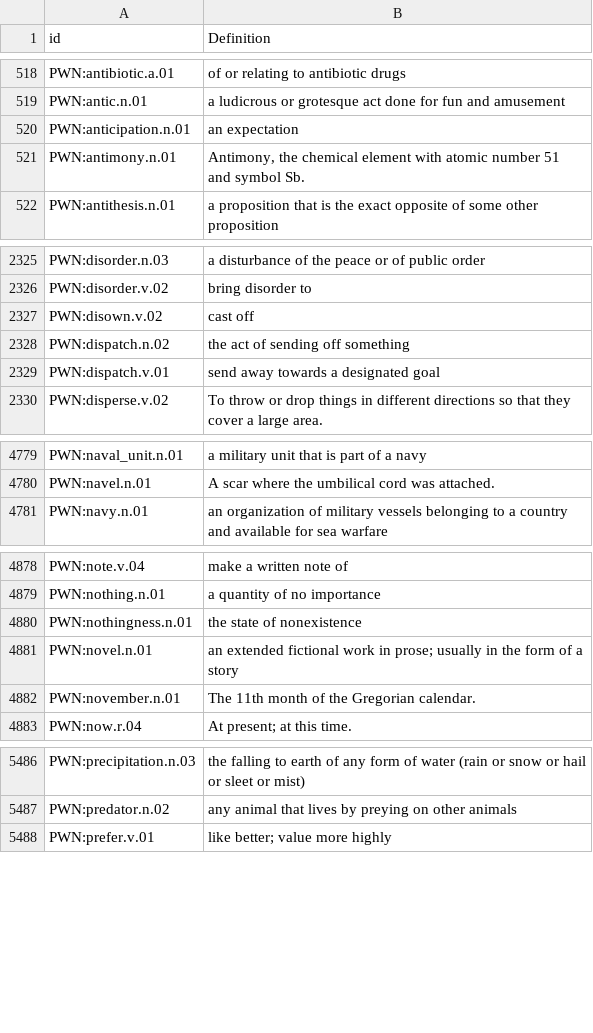
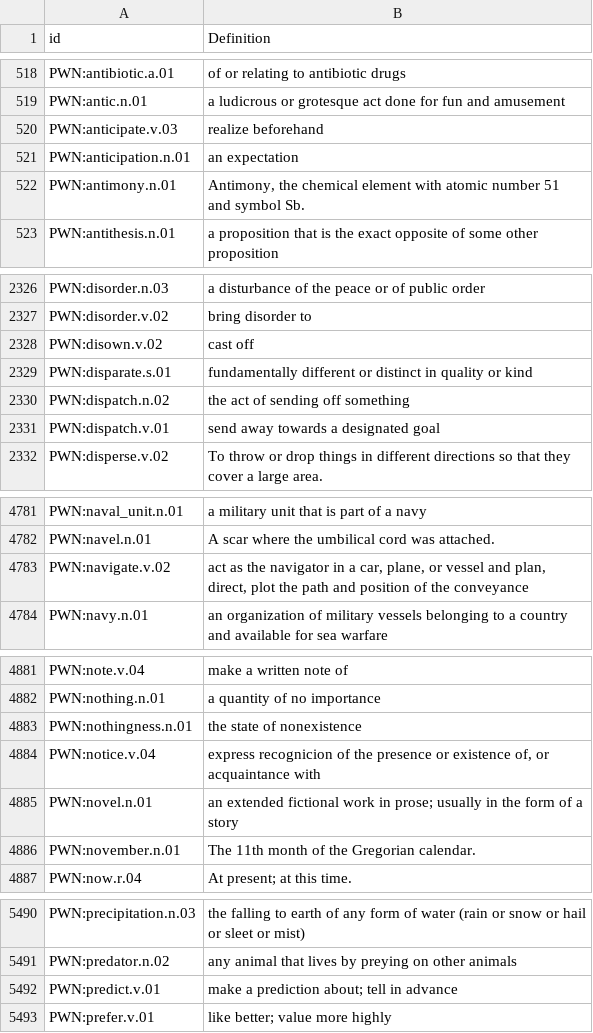
Before and after one commit to barumau/panlexia, a TSV file: concepts/E/eng-definition.tsv, drawn as a sheet; only a part is shown, gaps mark what is left out; the diff covers the shown part only.

```diff
--- a/concepts/E/eng-definition.tsv
+++ b/concepts/E/eng-definition.tsv
@@ -519,2 +519,3 @@ PWN:antibiotic.a.01	of or relating to antibiotic drugs
 PWN:antic.n.01	a ludicrous or grotesque act done for fun and amusement
+PWN:anticipate.v.03	realize beforehand
 PWN:anticipation.n.01	an expectation
@@ -2327,2 +2328,3 @@ PWN:disorder.v.02	bring disorder to
 PWN:disown.v.02	cast off
+PWN:disparate.s.01	fundamentally different or distinct in quality or kind
 PWN:dispatch.n.02	the act of sending off something
@@ -4780,2 +4782,3 @@ PWN:naval_unit.n.01	a military unit that is part of a navy
 PWN:navel.n.01	A scar where the umbilical cord was attached.
+PWN:navigate.v.02	act as the navigator in a car, plane, or vessel and plan, direct, plot the path and position of the conveyance
 PWN:navy.n.01	an organization of military vessels belonging to a country and available for sea warfare
@@ -4880,2 +4883,3 @@ PWN:nothing.n.01	a quantity of no importance
 PWN:nothingness.n.01	the state of nonexistence
+PWN:notice.v.04	express recognicion of the presence or existence of, or acquaintance with
 PWN:novel.n.01	an extended fictional work in prose; usually in the form of a story
@@ -5487,2 +5491,3 @@ PWN:precipitation.n.03	the falling to earth of any form of water (rain or snow o
 PWN:predator.n.02	any animal that lives by preying on other animals
+PWN:predict.v.01	make a prediction about; tell in advance
 PWN:prefer.v.01	like better; value more highly
```
Also changed, not shown: 4 added rows elsewhere in this file, data/id_map.tsv, dict/E/eng.tsv, 1 other file.
